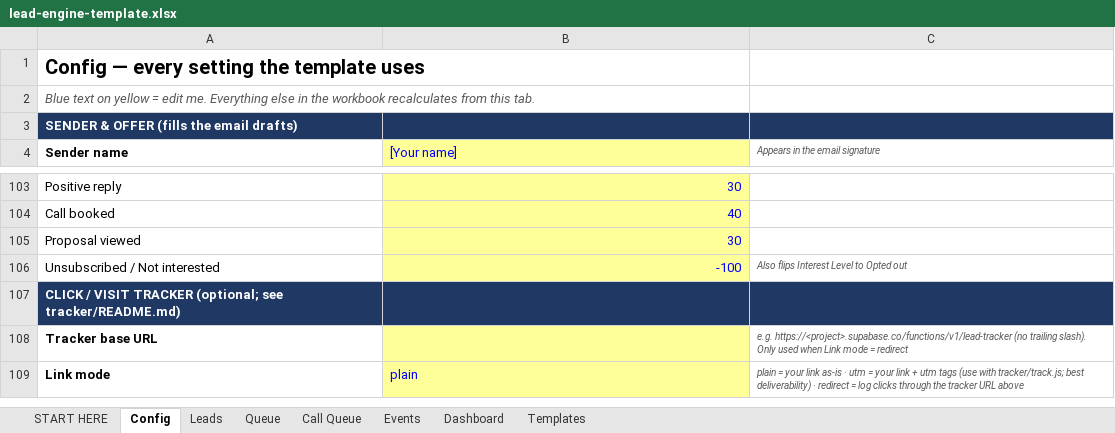
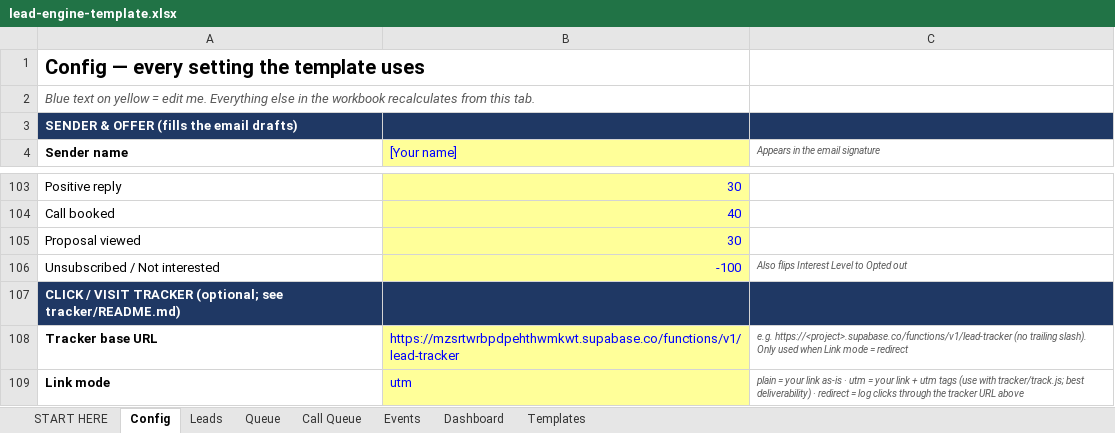
Before and after one commit to punjabitaz-ctrl/lead-engine, an Excel workbook: lead-engine-template.xlsx, sheet Config, drawn as a sheet; only a part is shown, gaps mark what is left out; values as stored, in another font and other column widths than the file's, no borders; the diff names each change by its address in the sheet, - before the commit and + after, or states it on an @@ line.

```diff
--- a/lead-engine-template.xlsx (sheet Config)
+++ b/lead-engine-template.xlsx (sheet Config)
-B108 ([Your name]): (empty)
+B108 ([Your name]): https://mzsrtwrbpdpehthwmkwt.supabase.co/functions/v1/lead-tracker
-B109 ([Your name]): plain
+B109 ([Your name]): utm
```
Also changed, not shown: sheet Leads, samples/sample_run_2026-10-08.xlsx, 10 other files.
